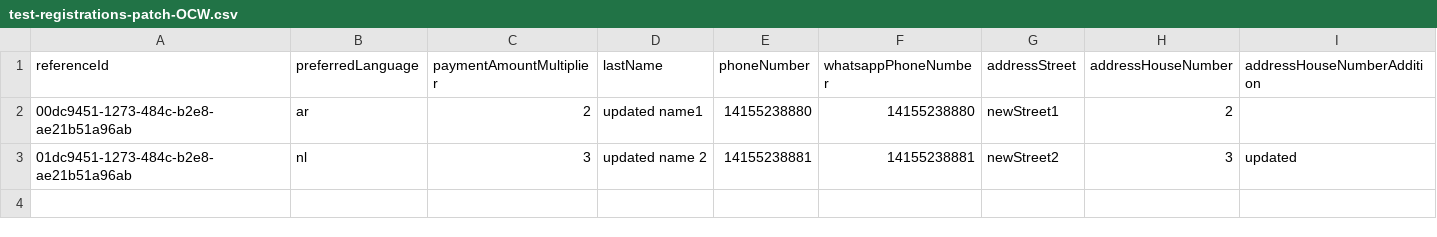
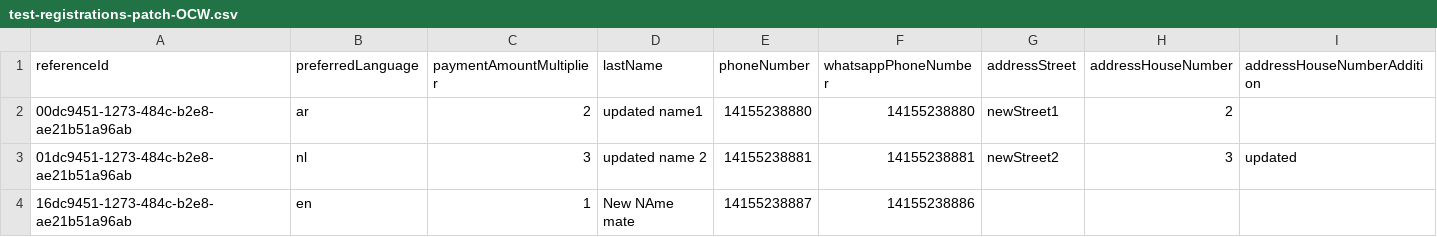
Before and after one commit to global-121/121-platform, a CSV file: services/121-service/test-registration-data/test-registrations-patch-OCW.csv, drawn as a sheet; the diff names each change by its address in the sheet, - before the commit and + after, or states it on an @@ line.

```diff
--- a/services/121-service/test-registration-data/test-registrations-patch-OCW.csv
+++ b/services/121-service/test-registration-data/test-registrations-patch-OCW.csv
+row 4: 16dc9451-1273-484c-b2e8-ae21b51a96ab | en | 1 | New NAme mate | 14155238887 | 14155238886
```
Also changed, not shown: 1 other file.
